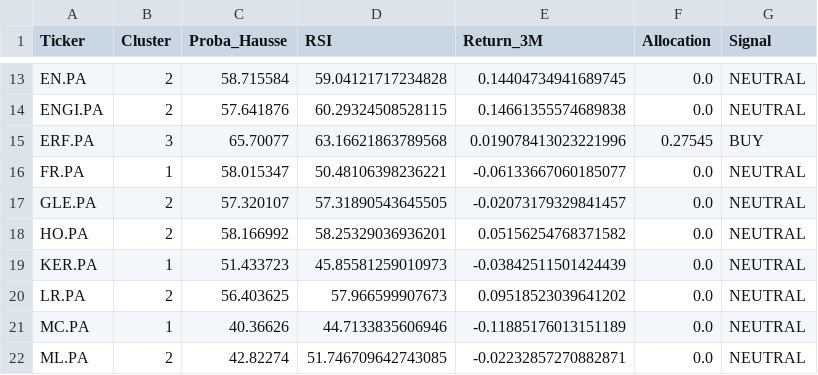
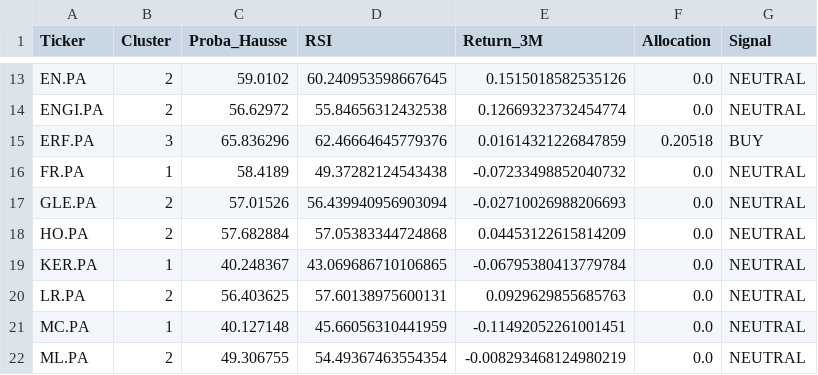
Before and after one commit to SORADATA/Quantitative-AlphaEdge-AI, a CSV file: latest_signals.csv, drawn as a sheet; only a part is shown, gaps mark what is left out; the diff covers the shown part only; the diff names each change by its address in the sheet, - before the commit and + after, or states it on an @@ line.

```diff
--- a/latest_signals.csv
+++ b/latest_signals.csv
-C13 (Proba_Hausse): 58.715584
+C13 (Proba_Hausse): 59.0102
-D13 (RSI): 59.04121717234828
+D13 (RSI): 60.240953598667645
-E13 (Return_3M): 0.14404734941689745
+E13 (Return_3M): 0.1515018582535126
-C14 (Proba_Hausse): 57.641876
+C14 (Proba_Hausse): 56.62972
-D14 (RSI): 60.29324508528115
+D14 (RSI): 55.84656312432538
-E14 (Return_3M): 0.14661355574689838
+E14 (Return_3M): 0.12669323732454774
-C15 (Proba_Hausse): 65.70077
+C15 (Proba_Hausse): 65.836296
-D15 (RSI): 63.16621863789568
+D15 (RSI): 62.46664645779376
-E15 (Return_3M): 0.019078413023221996
+E15 (Return_3M): 0.01614321226847859
-F15 (Allocation): 0.27545
+F15 (Allocation): 0.20518
-C16 (Proba_Hausse): 58.015347
+C16 (Proba_Hausse): 58.4189
-D16 (RSI): 50.48106398236221
+D16 (RSI): 49.37282124543438
-E16 (Return_3M): -0.06133667060185077
+E16 (Return_3M): -0.07233498852040732
-C17 (Proba_Hausse): 57.320107
+C17 (Proba_Hausse): 57.01526
-D17 (RSI): 57.31890543645505
+D17 (RSI): 56.439940956903094
-E17 (Return_3M): -0.02073179329841457
+E17 (Return_3M): -0.02710026988206693
-C18 (Proba_Hausse): 58.166992
+C18 (Proba_Hausse): 57.682884
-D18 (RSI): 58.25329036936201
+D18 (RSI): 57.05383344724868
-E18 (Return_3M): 0.05156254768371582
+E18 (Return_3M): 0.04453122615814209
-C19 (Proba_Hausse): 51.433723
+C19 (Proba_Hausse): 40.248367
-D19 (RSI): 45.85581259010973
+D19 (RSI): 43.069686710106865
-E19 (Return_3M): -0.03842511501424439
+E19 (Return_3M): -0.06795380413779784
-D20 (RSI): 57.966599907673
+D20 (RSI): 57.60138975600131
-E20 (Return_3M): 0.09518523039641202
+E20 (Return_3M): 0.0929629855685763
-C21 (Proba_Hausse): 40.36626
+C21 (Proba_Hausse): 40.127148
-D21 (RSI): 44.7133835606946
+D21 (RSI): 45.66056310441959
-E21 (Return_3M): -0.11885176013151189
+E21 (Return_3M): -0.11492052261001451
-C22 (Proba_Hausse): 42.82274
+C22 (Proba_Hausse): 49.306755
-D22 (RSI): 51.746709642743085
+D22 (RSI): 54.49367463554354
-E22 (Return_3M): -0.02232857270882871
+E22 (Return_3M): -0.008293468124980219
```
Also changed, not shown: 90 edited cells elsewhere in this file, portfolio_history.csv, 1 other file.
